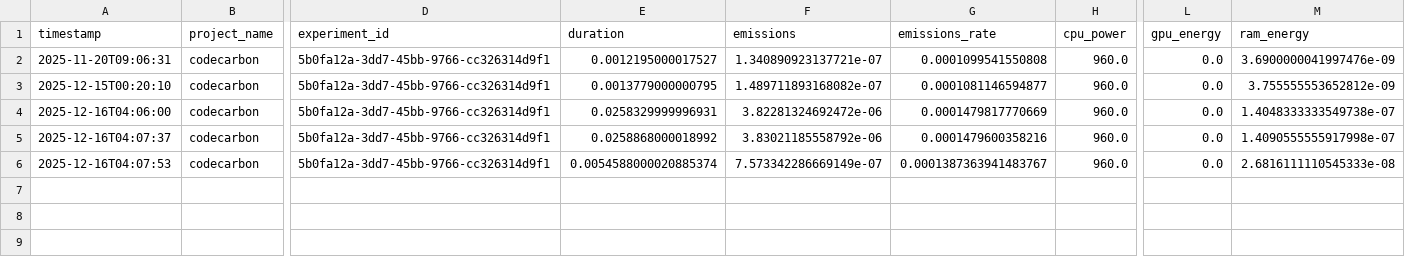
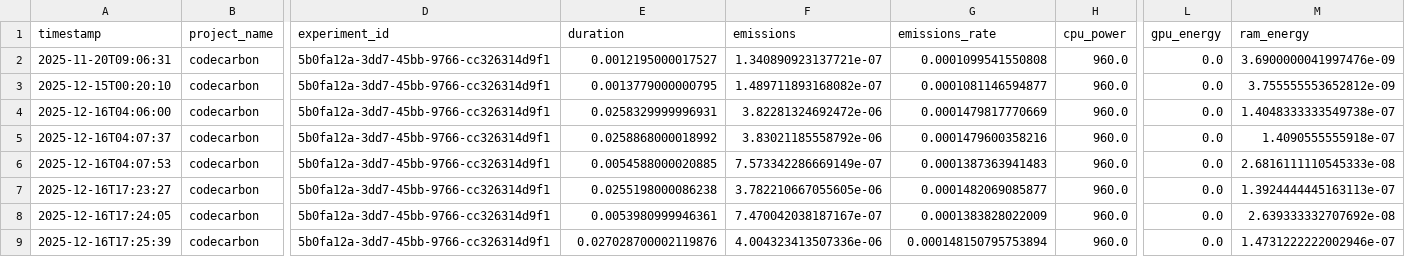
Before and after one commit to chocody/green_code_smell, a CSV file: emissions.csv, drawn as a sheet; only a part is shown, gaps mark what is left out; rows hold the shown columns only; the diff names each change by its address in the sheet, - before the commit and + after, or states it on an @@ line.

```diff
--- a/emissions.csv
+++ b/emissions.csv
-M5 (ram_energy): 1.4090555555917998e-07
+M5 (ram_energy): 1.4090555555918e-07
-E6 (duration): 0.0054588000020885374
+E6 (duration): 0.0054588000020885
-G6 (emissions_rate): 0.0001387363941483767
+G6 (emissions_rate): 0.0001387363941483
+row 7: 2025-12-16T17:23:27 | codecarbon | 5b0fa12a-3dd7-45bb-9766-cc326314d9f1 | 0.0255198000086238 | 3.782210667055605e-06 | 0.0001482069085877 | 960.0 | 0.0 | 1.3924444445163113e-07
+row 8: 2025-12-16T17:24:05 | codecarbon | 5b0fa12a-3dd7-45bb-9766-cc326314d9f1 | 0.0053980999946361 | 7.470042038187167e-07 | 0.0001383828022009 | 960.0 | 0.0 | 2.639333332707692e-08
+row 9: 2025-12-16T17:25:39 | codecarbon | 5b0fa12a-3dd7-45bb-9766-cc326314d9f1 | 0.027028700002119876 | 4.004323413507336e-06 | 0.000148150795753894 | 960.0 | 0.0 | 1.4731222222002946e-07
```
Also changed, not shown: 1 other file.
